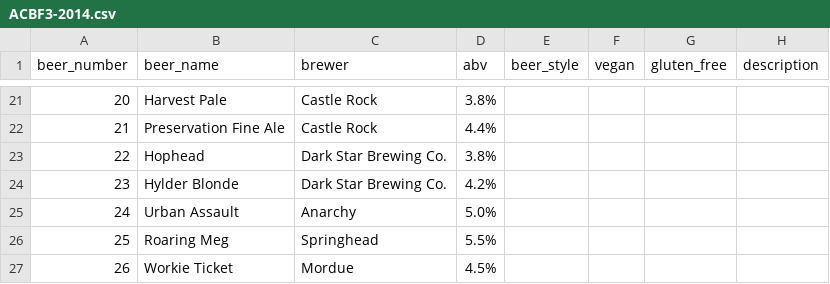
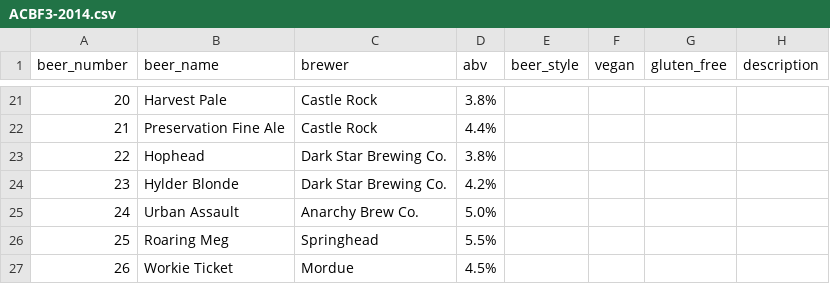
Before and after one commit to guyfawcus/beer-fest.js, a CSV file: public/downloads/ACBF3-2014.csv, drawn as a sheet; only a part is shown, gaps mark what is left out.

Commit message:
expand 'Anarchy' to 'Anarchy Brew Co.'

```diff
--- a/public/downloads/ACBF3-2014.csv
+++ b/public/downloads/ACBF3-2014.csv
@@ -24,3 +24,3 @@ beer_number,beer_name,brewer,abv,beer_style,vegan,gluten_free,description
 23,Hylder Blonde,Dark Star Brewing Co.,4.2%,,,,
-24,Urban Assault,Anarchy,5.0%,,,,
+24,Urban Assault,Anarchy Brew Co.,5.0%,,,,
 25,Roaring Meg,Springhead,5.5%,,,,
```
